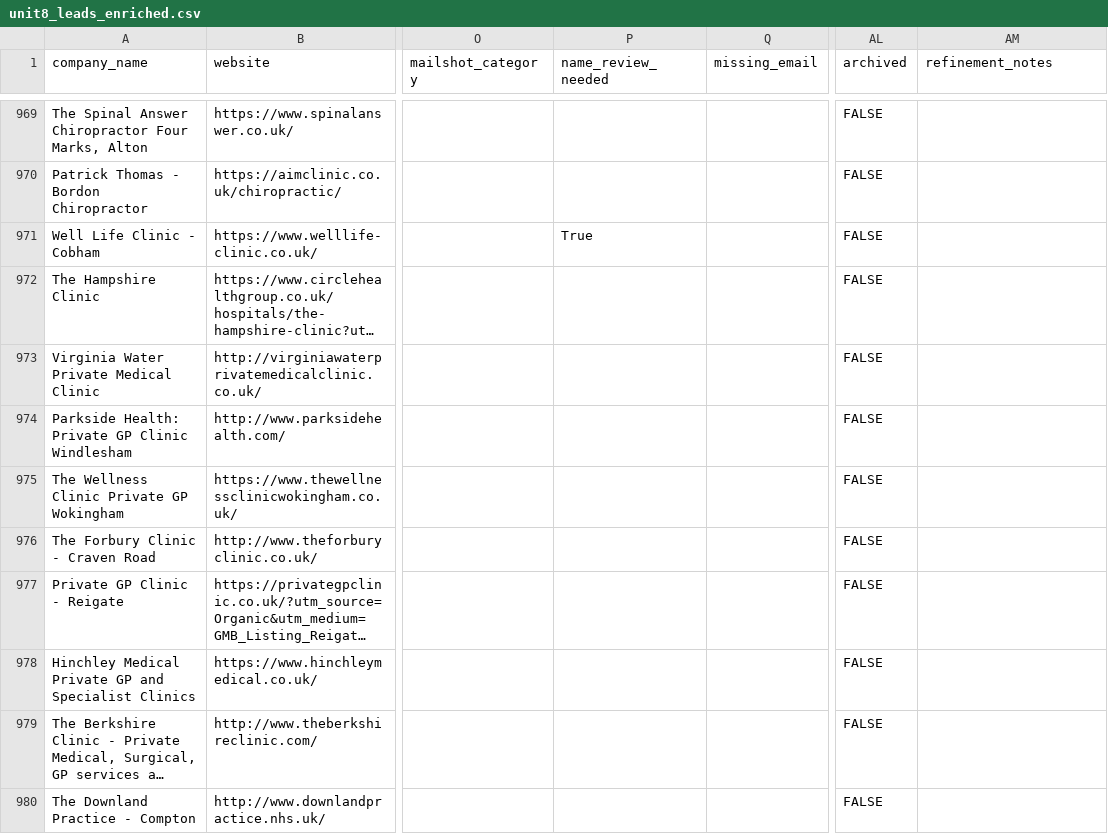
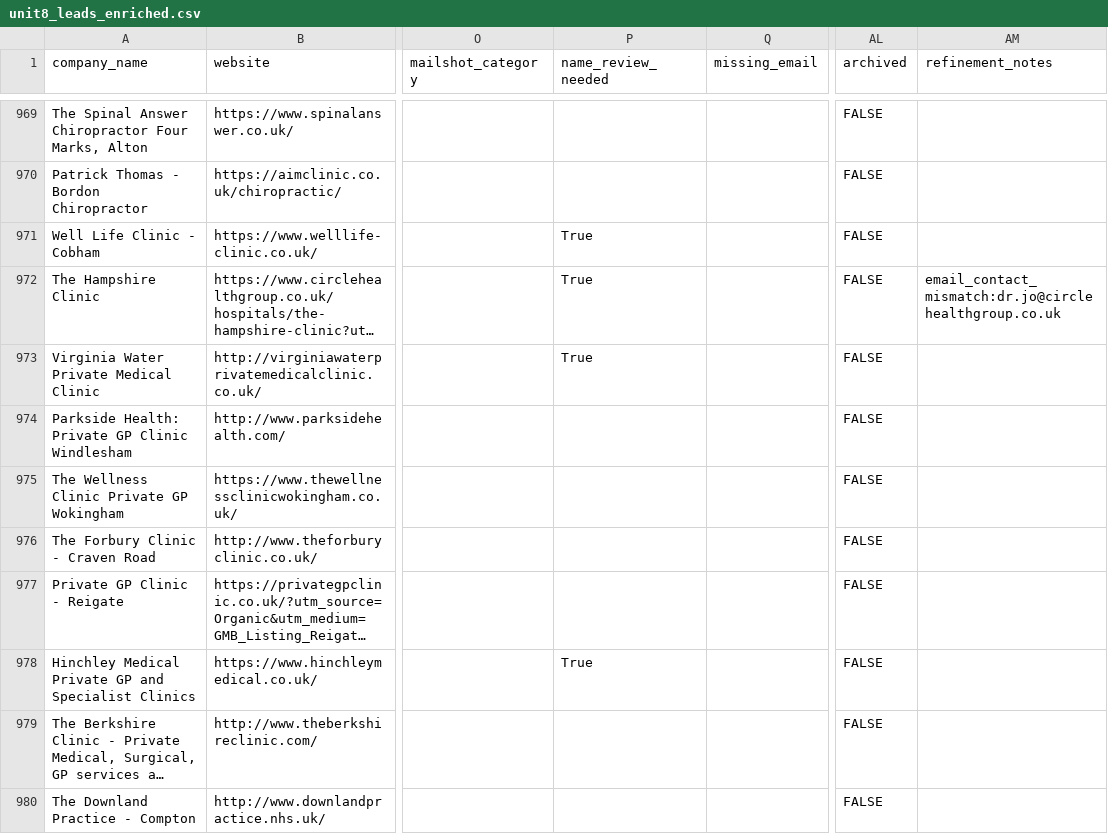
Before and after one commit to propertyfunder/Office-Lead-Scraper, a CSV file: unit8_leads_enriched.csv, drawn as a sheet; only a part is shown, gaps mark what is left out; long unchanged cells end in …; the diff covers the shown part only; the diff names each change by its address in the sheet, - before the commit and + after, or states it on an @@ line.

```diff
--- a/unit8_leads_enriched.csv
+++ b/unit8_leads_enriched.csv
-P972:P973 (name_review_needed): (empty)
+P972:P973 (name_review_needed): True
-AM972 (refinement_notes): (empty)
+AM972 (refinement_notes): email_contact_mismatch:dr.jo@circlehealthgroup.co.uk
-P978 (name_review_needed): (empty)
+P978 (name_review_needed): True
```
Also changed, not shown: 135 edited cells elsewhere in this file, unit8_leads_excluded.csv, 2 other files.
